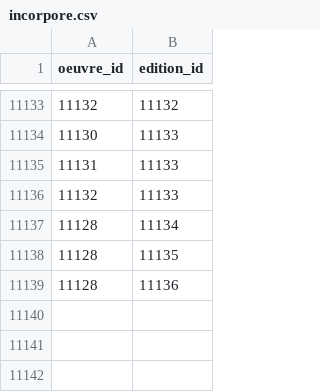
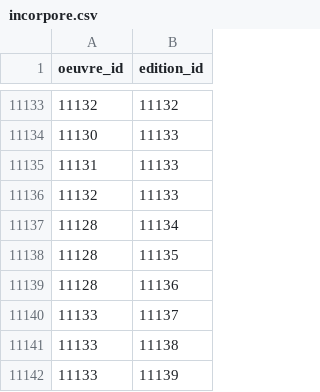
Before and after one commit to medina474/r5a10, a CSV file: data/books/incorpore.csv, drawn as a sheet; only a part is shown, gaps mark what is left out.

```diff
--- a/data/books/incorpore.csv
+++ b/data/books/incorpore.csv
@@ -11139 +11139,4 @@
 11128,11136
+11133,11137
+11133,11138
+11133,11139
```
Also changed, not shown: data/books/editions.csv, data/books/oeuvres.csv, 3 other files.
